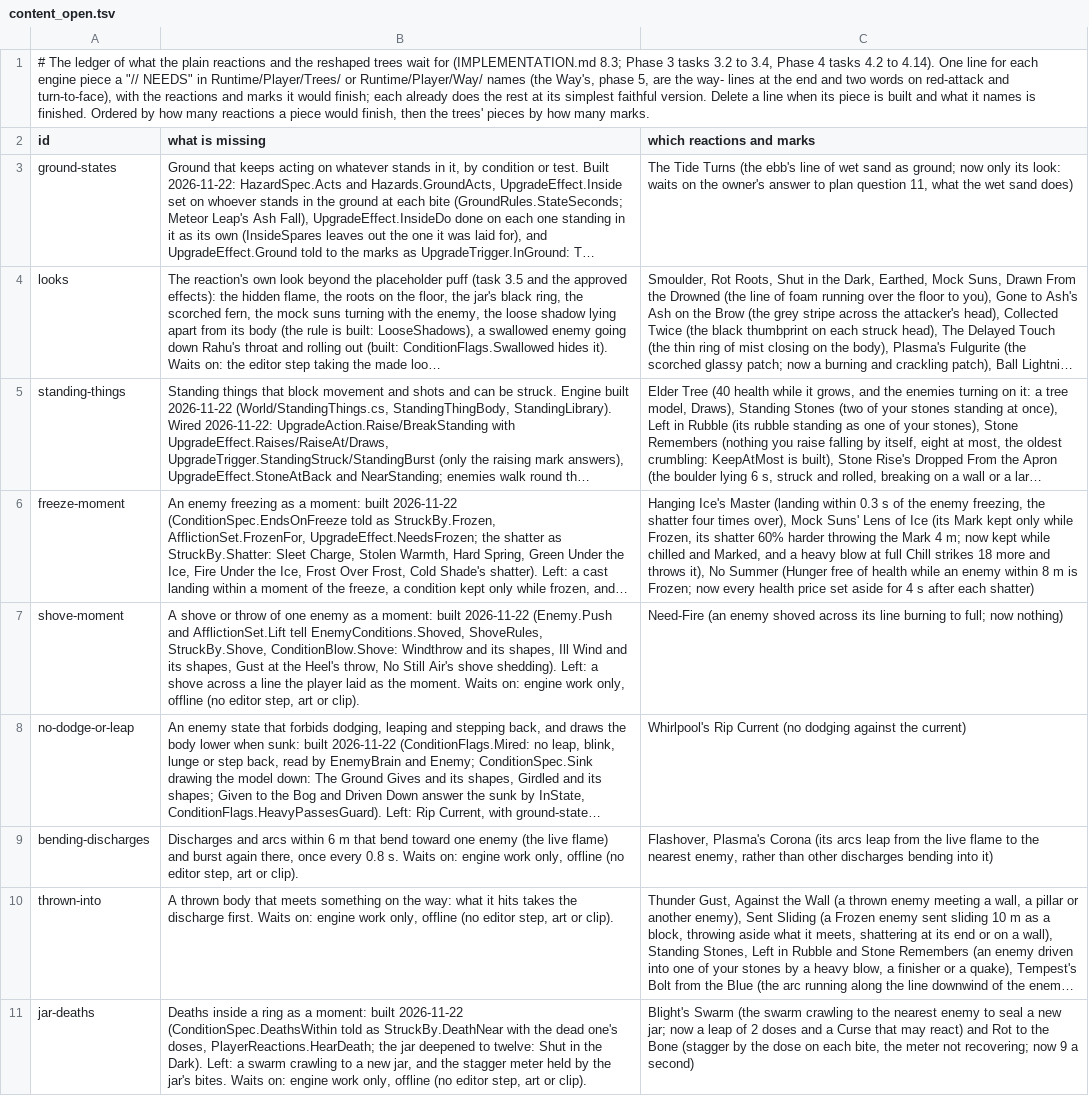
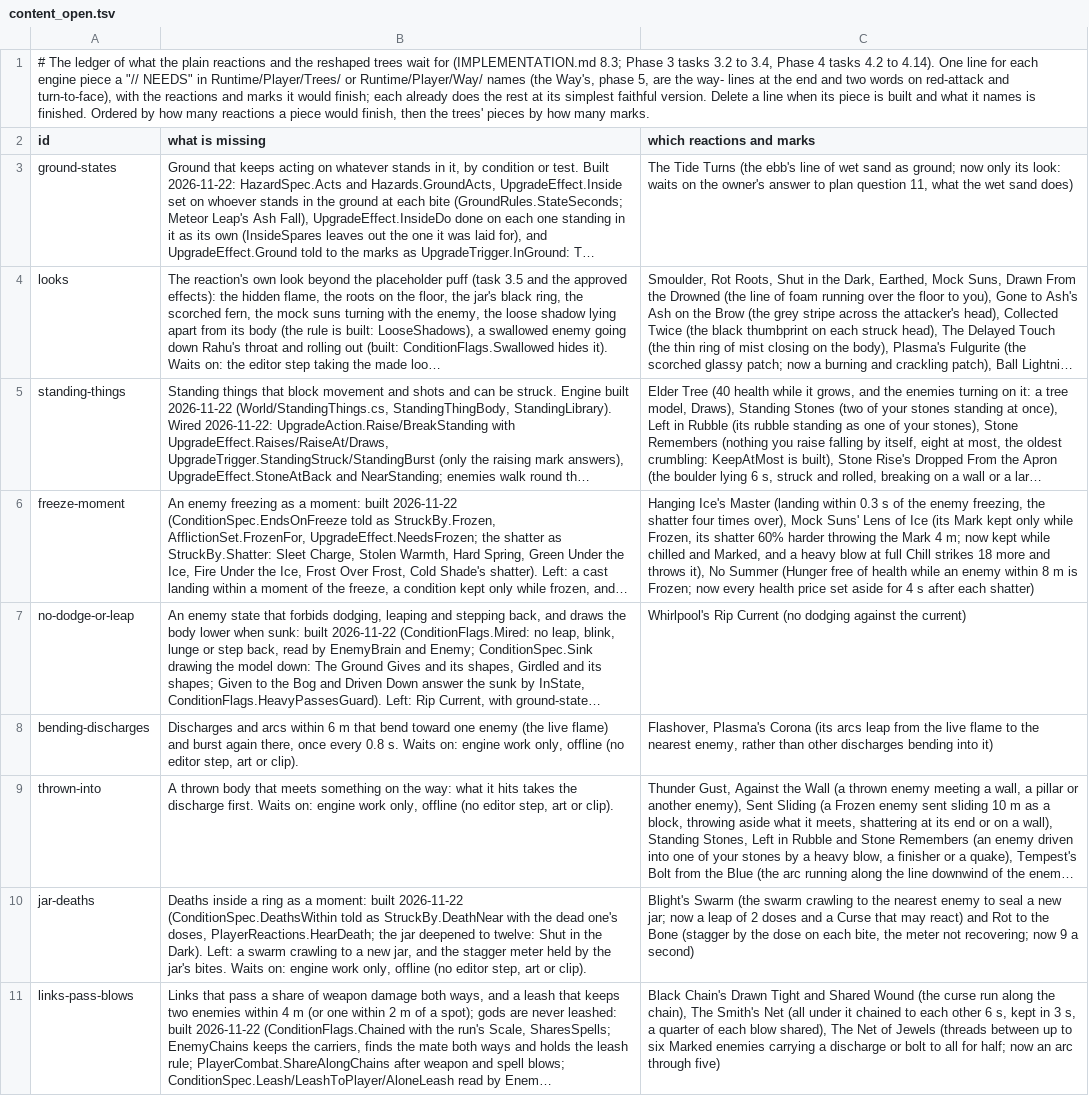
Before and after one commit to Rohanp725/Project-Clover, a TSV file: docs/design/steel/content_open.tsv, drawn as a sheet; only a part is shown; the shorter side is filled out with more unchanged rows; long unchanged cells end in …; the diff covers the shown part only; the diff names each change by its address in the sheet, - before the commit and + after, or states it on an @@ line.

```diff
--- a/docs/design/steel/content_open.tsv
+++ b/docs/design/steel/content_open.tsv
-row 7: shove-moment | A shove or throw of one enemy as a moment: built 2026-11-22 (Enemy.Push and AfflictionSet.Lift tell EnemyConditions.Shoved, ShoveRules, StruckBy.Shove, ConditionBlow.Shove: Windthrow and its shapes, Ill Wind and its shapes, Gust at the Heel's throw, No Still Air's shove shedding). Left: a shove across a line the player laid as the moment. Waits on: engine work only, offline (no editor step, art or clip). | Need-Fire (an enemy shoved across its line burning to full; now nothing)
```
Also changed, not shown: 2 edited cells elsewhere in this file, 15 other files.
